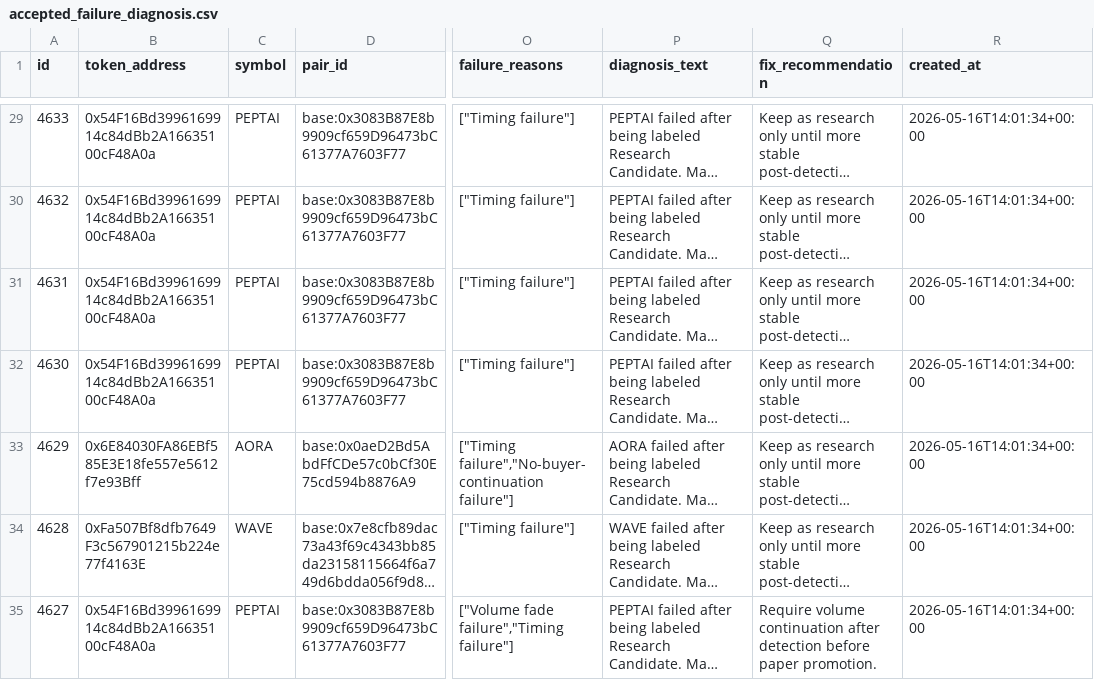
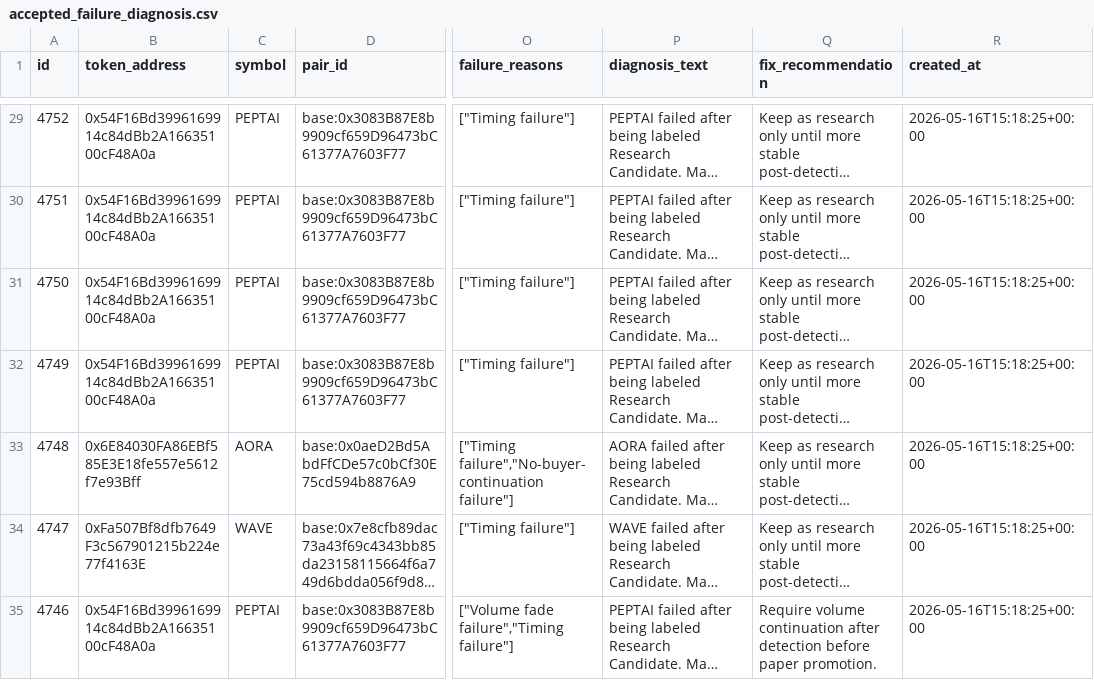
Before and after one commit to fatehchana17-create/crypto-signal-autopsy-v1, a CSV file: exports/accepted_failure_diagnosis.csv, drawn as a sheet; only a part is shown, gaps mark what is left out; long unchanged cells end in …; the diff covers the shown part only; the diff names each change by its address in the sheet, - before the commit and + after, or states it on an @@ line.

```diff
--- a/exports/accepted_failure_diagnosis.csv
+++ b/exports/accepted_failure_diagnosis.csv
-A29 (id): 4633
+A29 (id): 4752
-R29:R35 (created_at): 2026-05-16T14:01:34+00:00
+R29:R35 (created_at): 2026-05-16T15:18:25+00:00
-A30 (id): 4632
+A30 (id): 4751
-A31 (id): 4631
+A31 (id): 4750
-A32 (id): 4630
+A32 (id): 4749
-A33 (id): 4629
+A33 (id): 4748
-A34 (id): 4628
+A34 (id): 4747
-A35 (id): 4627
+A35 (id): 4746
```
Also changed, not shown: 1 added row and 64 edited cells elsewhere in this file, exports/pairs.csv, exports/security_checks.csv, 46 other files.
